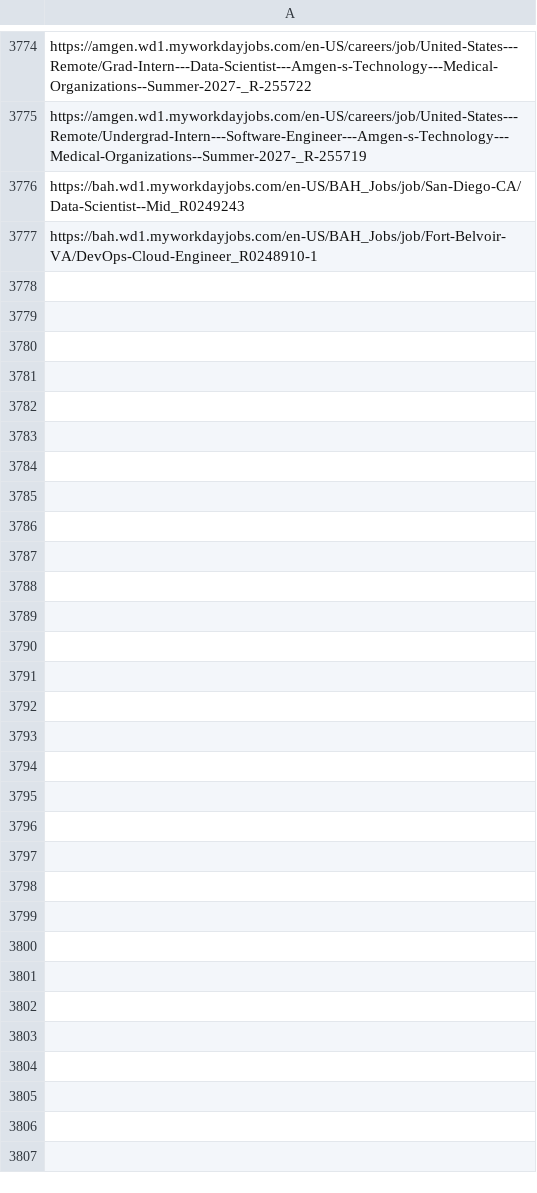
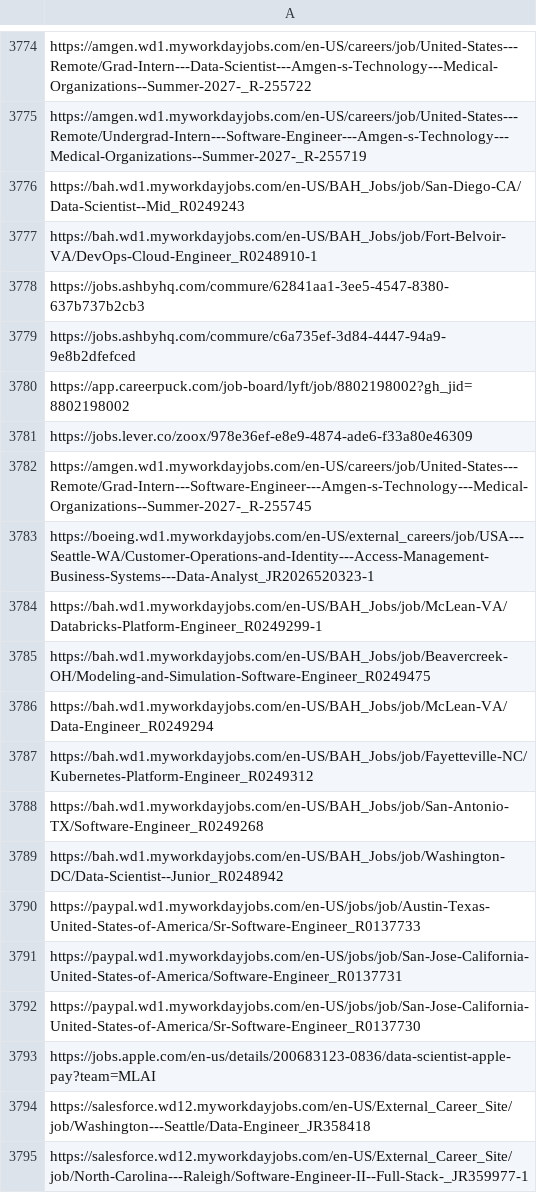
Before and after one commit to harsha271199/job-scraper, a CSV file: seen_links.csv, drawn as a sheet; only a part is shown, gaps mark what is left out; the diff names each change by its address in the sheet, - before the commit and + after, or states it on an @@ line.

```diff
--- a/seen_links.csv
+++ b/seen_links.csv
+row 3778: https://jobs.ashbyhq.com/commure/62841aa1-3ee5-4547-8380-637b737b2cb3
+row 3779: https://jobs.ashbyhq.com/commure/c6a735ef-3d84-4447-94a9-9e8b2dfefced
+row 3780: https://app.careerpuck.com/job-board/lyft/job/8802198002?gh_jid=8802198002
+row 3781: https://jobs.lever.co/zoox/978e36ef-e8e9-4874-ade6-f33a80e46309
+row 3782: https://amgen.wd1.myworkdayjobs.com/en-US/careers/job/United-States---Remote/Grad-Intern---Software-Engineer---Amgen-s-Technology---Medical-Organizations--Summer-2027-_R-255745
+row 3783: https://boeing.wd1.myworkdayjobs.com/en-US/external_careers/job/USA---Seattle-WA/Customer-Operations-and-Identity---Access-Management-Business-Systems---Data-Analyst_JR2026520323-1
+row 3784: https://bah.wd1.myworkdayjobs.com/en-US/BAH_Jobs/job/McLean-VA/Databricks-Platform-Engineer_R0249299-1
+row 3785: https://bah.wd1.myworkdayjobs.com/en-US/BAH_Jobs/job/Beavercreek-OH/Modeling-and-Simulation-Software-Engineer_R0249475
+row 3786: https://bah.wd1.myworkdayjobs.com/en-US/BAH_Jobs/job/McLean-VA/Data-Engineer_R0249294
+row 3787: https://bah.wd1.myworkdayjobs.com/en-US/BAH_Jobs/job/Fayetteville-NC/Kubernetes-Platform-Engineer_R0249312
+row 3788: https://bah.wd1.myworkdayjobs.com/en-US/BAH_Jobs/job/San-Antonio-TX/Software-Engineer_R0249268
+row 3789: https://bah.wd1.myworkdayjobs.com/en-US/BAH_Jobs/job/Washington-DC/Data-Scientist--Junior_R0248942
+row 3790: https://paypal.wd1.myworkdayjobs.com/en-US/jobs/job/Austin-Texas-United-States-of-America/Sr-Software-Engineer_R0137733
+row 3791: https://paypal.wd1.myworkdayjobs.com/en-US/jobs/job/San-Jose-California-United-States-of-America/Software-Engineer_R0137731
+row 3792: https://paypal.wd1.myworkdayjobs.com/en-US/jobs/job/San-Jose-California-United-States-of-America/Sr-Software-Engineer_R0137730
+row 3793: https://jobs.apple.com/en-us/details/200683123-0836/data-scientist-apple-pay?team=MLAI
+row 3794: https://salesforce.wd12.myworkdayjobs.com/en-US/External_Career_Site/job/Washington---Seattle/Data-Engineer_JR358418
+row 3795: https://salesforce.wd12.myworkdayjobs.com/en-US/External_Career_Site/job/North-Carolina---Raleigh/Software-Engineer-II--Full-Stack-_JR359977-1
```
Also changed, not shown: 3 other files.
